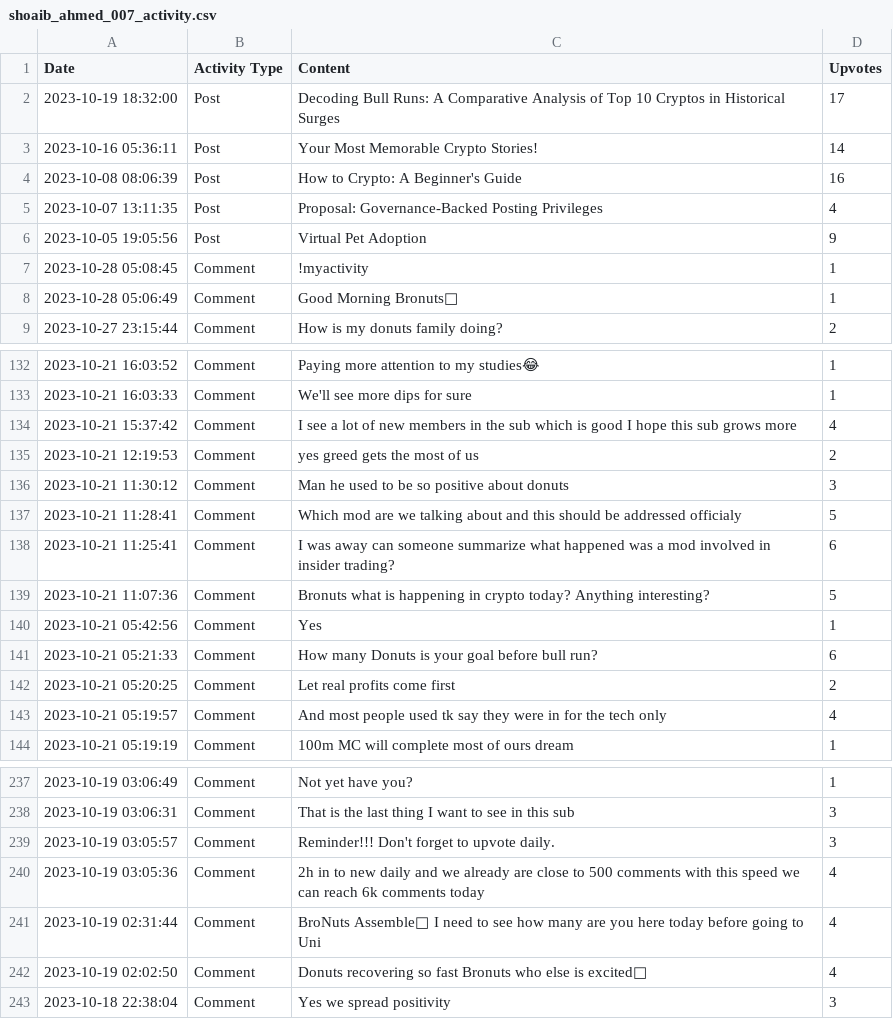
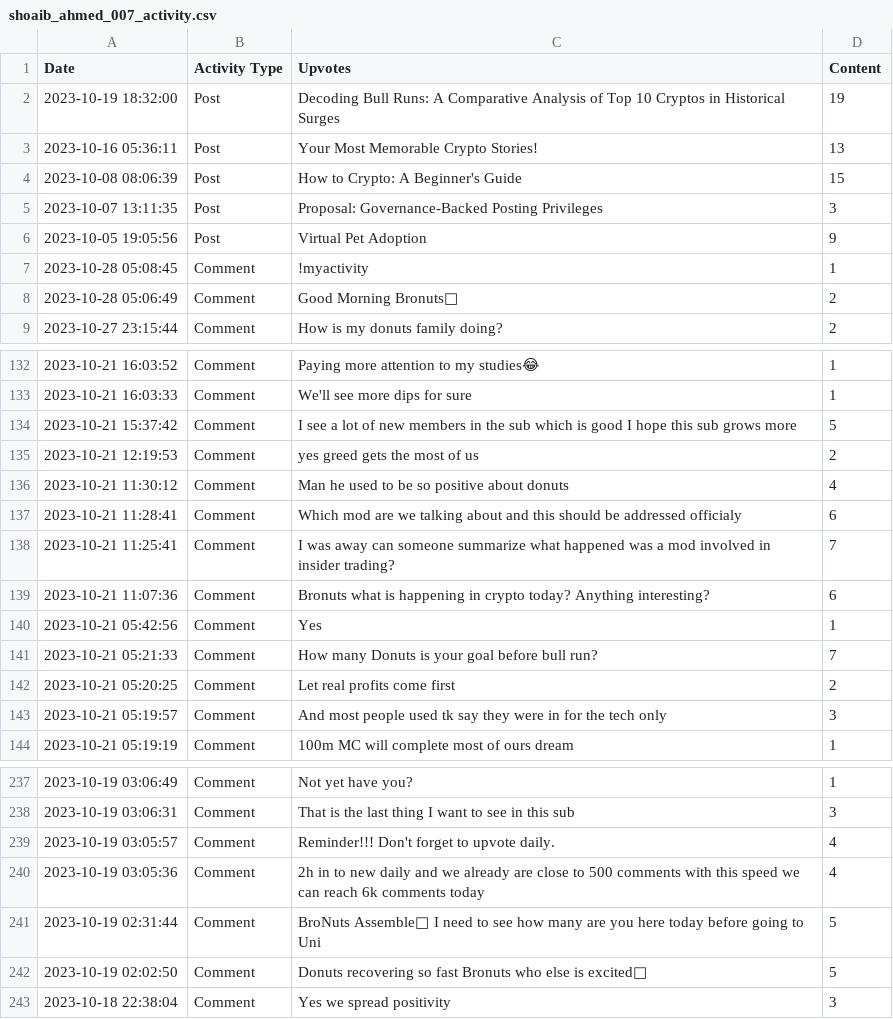
Before and after one commit to Defiboydonut/activity_csv, a CSV file: data/shoaib_ahmed_007_activity.csv, drawn as a sheet; only a part is shown, gaps mark what is left out; the diff covers the shown part only; the diff names each change by its address in the sheet, - before the commit and + after, or states it on an @@ line.

Commit message:
Update activity CSV for shoaib_ahmed_007

```diff
--- a/data/shoaib_ahmed_007_activity.csv
+++ b/data/shoaib_ahmed_007_activity.csv
-C1: Content
+C1: Upvotes
-D1: Upvotes
+D1: Content
-D2 (Content): 17
+D2 (Content): 19
-D3 (Content): 14
+D3 (Content): 13
-D4 (Content): 16
+D4 (Content): 15
-D5 (Content): 4
+D5 (Content): 3
-D8 (Content): 1
+D8 (Content): 2
-D134 (Content): 4
+D134 (Content): 5
-D136 (Content): 3
+D136 (Content): 4
-D137 (Content): 5
+D137 (Content): 6
-D138 (Content): 6
+D138 (Content): 7
-D139 (Content): 5
+D139 (Content): 6
-D141 (Content): 6
+D141 (Content): 7
-D143 (Content): 4
+D143 (Content): 3
-D239 (Content): 3
+D239 (Content): 4
-D241:D242 (Content): 4
+D241:D242 (Content): 5
```
Also changed, not shown: 47 edited cells elsewhere in this file.
